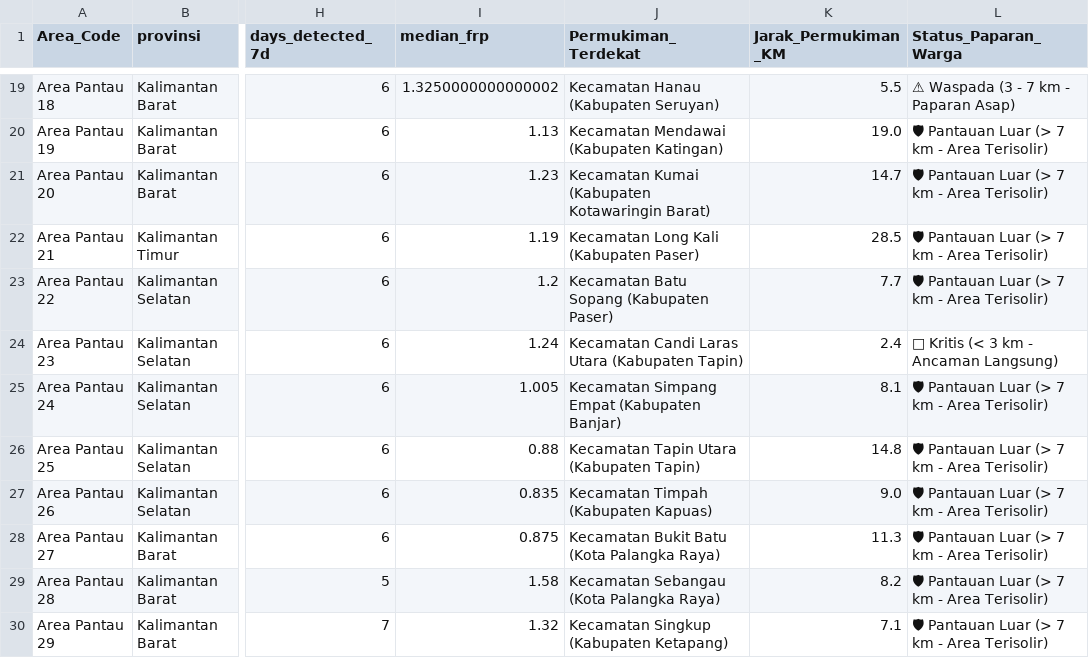
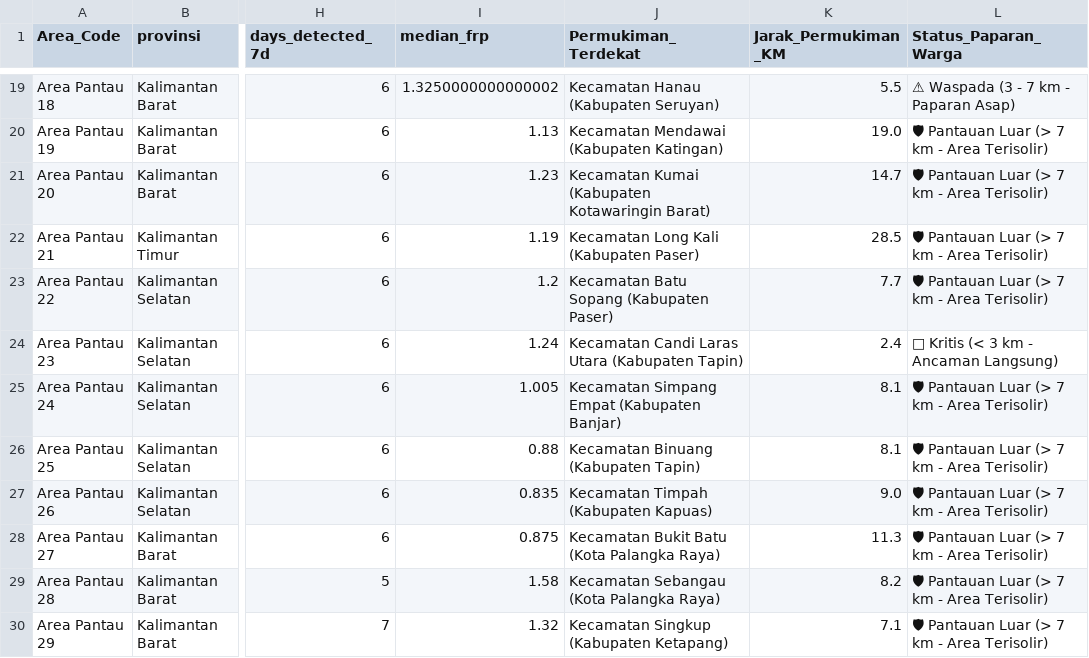
Before and after one commit to onyourjie/prevhut, a CSV file: data/processed/fireline_priority_areas_kalimantan.csv, drawn as a sheet; only a part is shown, gaps mark what is left out; the diff covers the shown part only; the diff names each change by its address in the sheet, - before the commit and + after, or states it on an @@ line.

Commit message:
Update settlement center coordinates and add new locations in Kalimantan regions
- Adjusted coordinates for several Kecamatan in Kalimantan Barat, including Dedai and Kayan Hilir.
- Updated coordinates for Kecamatan Matan Hilir Selatan and Hulu Sungai in Kabupaten Ketapang.
- Added new Kecamatan Mempawah Hilir and Sungai Pinyuh in Kabupaten Mempawah.
- Modified coordinates for Kecamatan Teluk Sampit in Kabupaten Kotawaringin Timur.
- Updated coordinates for Kecamatan Pandih Batu in Kabupaten Pulang Pisau.
- Adjusted coordinates for Kecamatan Jelai in Kabupaten Sukamara.
- Added new Kecamatan Paringin in Kabupaten Balangan.
- Updated coordinates for Kecamatan Pamukan Utara in Kabupaten Kotabaru.
- Adjusted coordinates for Kecamatan Waru in Kabupaten Penajam Paser Utara.
- Added new Kecamatan Ujoh Bilang in Kabupaten Mahakam Hulu.
- Added new Kecamatan Sesayap in Kabupaten Tana Tidung.

```diff
--- a/data/processed/fireline_priority_areas_kalimantan.csv
+++ b/data/processed/fireline_priority_areas_kalimantan.csv
-J26 (Permukiman_Terdekat): Kecamatan Tapin Utara (Kabupaten Tapin)
+J26 (Permukiman_Terdekat): Kecamatan Binuang (Kabupaten Tapin)
-K26 (Jarak_Permukiman_KM): 14.8
+K26 (Jarak_Permukiman_KM): 8.1
```
Also changed, not shown: 12 edited cells elsewhere in this file, 3 other files.
